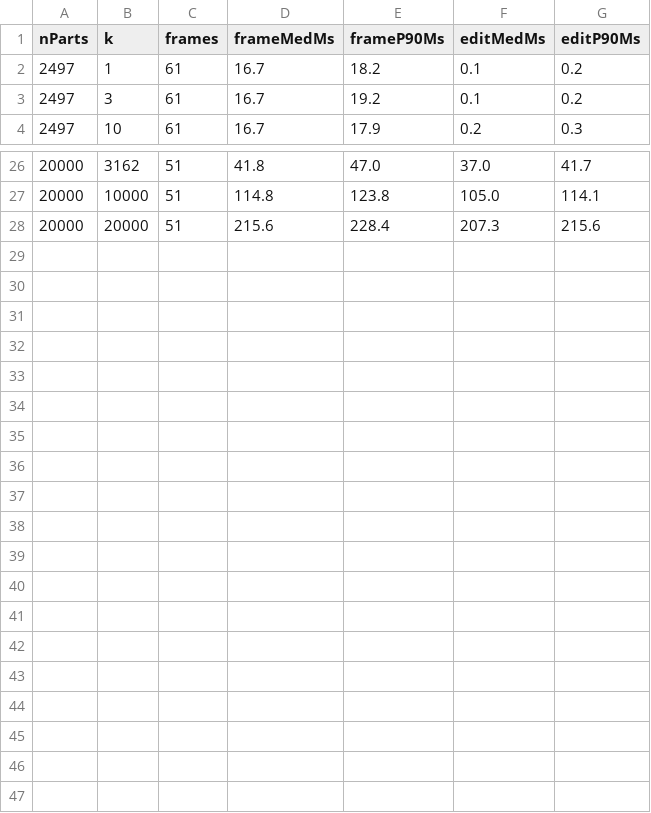
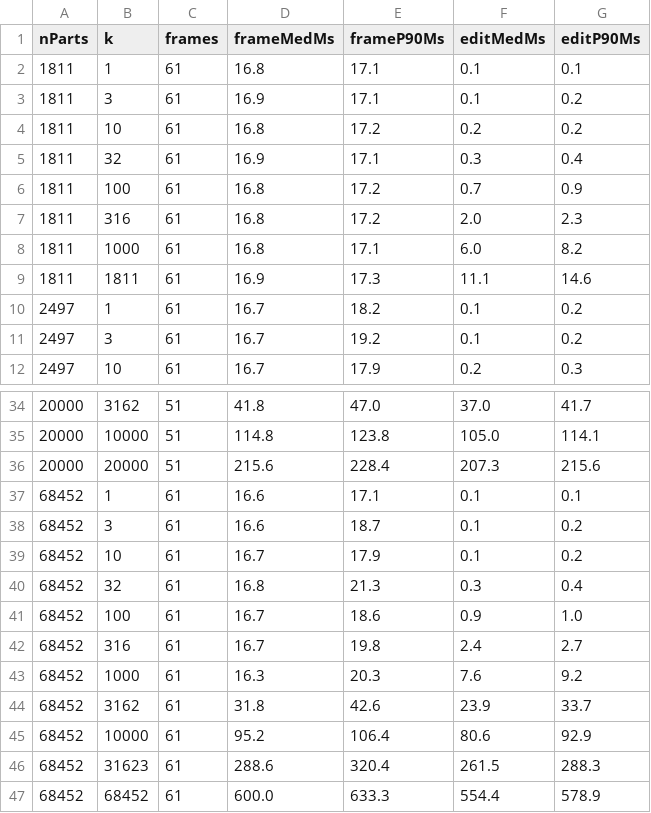
Before and after one commit to krauthaufen/aardvark-cad-bench, a CSV file: results/summary.csv, drawn as a sheet; only a part is shown, gaps mark what is left out; the diff names each change by its address in the sheet, - before the commit and + after, or states it on an @@ line.

Commit message:
worldcar + part-granularity geforce modes; 68k-object sweep
- tools/csf_convert.py --parts: split nodes into CSF parts with
  compact per-part vertex/index slices and per-part materials —
  truly naive input, every unique object owns its buffers, instances
  share geometry and nothing else; NaN material colors sanitized
- worldcar.csf support (1811 nodes, 2.3M unique tris)
- ?limit= param, phase timing, 30min driver deadline
- requires wombat.rendering 0.19.18 (O(n^2) debug overlap scan in the
  heap allocator made 68k-object scene build crash the renderer; now
  opt-in). Results: 68452-part board vsync-bound up to ~1000
  edits/frame; k=N reference 600ms/frame — 6000x span on real data.

```diff
--- a/results/summary.csv
+++ b/results/summary.csv
+row 2: 1811 | 1 | 61 | 16.8 | 17.1 | 0.1 | 0.1
+row 3: 1811 | 3 | 61 | 16.9 | 17.1 | 0.1 | 0.2
+row 4: 1811 | 10 | 61 | 16.8 | 17.2 | 0.2 | 0.2
+row 5: 1811 | 32 | 61 | 16.9 | 17.1 | 0.3 | 0.4
+row 6: 1811 | 100 | 61 | 16.8 | 17.2 | 0.7 | 0.9
+row 7: 1811 | 316 | 61 | 16.8 | 17.2 | 2.0 | 2.3
+row 8: 1811 | 1000 | 61 | 16.8 | 17.1 | 6.0 | 8.2
+row 9: 1811 | 1811 | 61 | 16.9 | 17.3 | 11.1 | 14.6
+row 37: 68452 | 1 | 61 | 16.6 | 17.1 | 0.1 | 0.1
+row 38: 68452 | 3 | 61 | 16.6 | 18.7 | 0.1 | 0.2
+row 39: 68452 | 10 | 61 | 16.7 | 17.9 | 0.1 | 0.2
+row 40: 68452 | 32 | 61 | 16.8 | 21.3 | 0.3 | 0.4
+row 41: 68452 | 100 | 61 | 16.7 | 18.6 | 0.9 | 1.0
+row 42: 68452 | 316 | 61 | 16.7 | 19.8 | 2.4 | 2.7
+row 43: 68452 | 1000 | 61 | 16.3 | 20.3 | 7.6 | 9.2
+row 44: 68452 | 3162 | 61 | 31.8 | 42.6 | 23.9 | 33.7
+row 45: 68452 | 10000 | 61 | 95.2 | 106.4 | 80.6 | 92.9
+row 46: 68452 | 31623 | 61 | 288.6 | 320.4 | 261.5 | 288.3
+row 47: 68452 | 68452 | 61 | 600.0 | 633.3 | 554.4 | 578.9
```
Also changed, not shown: 14 other files.
